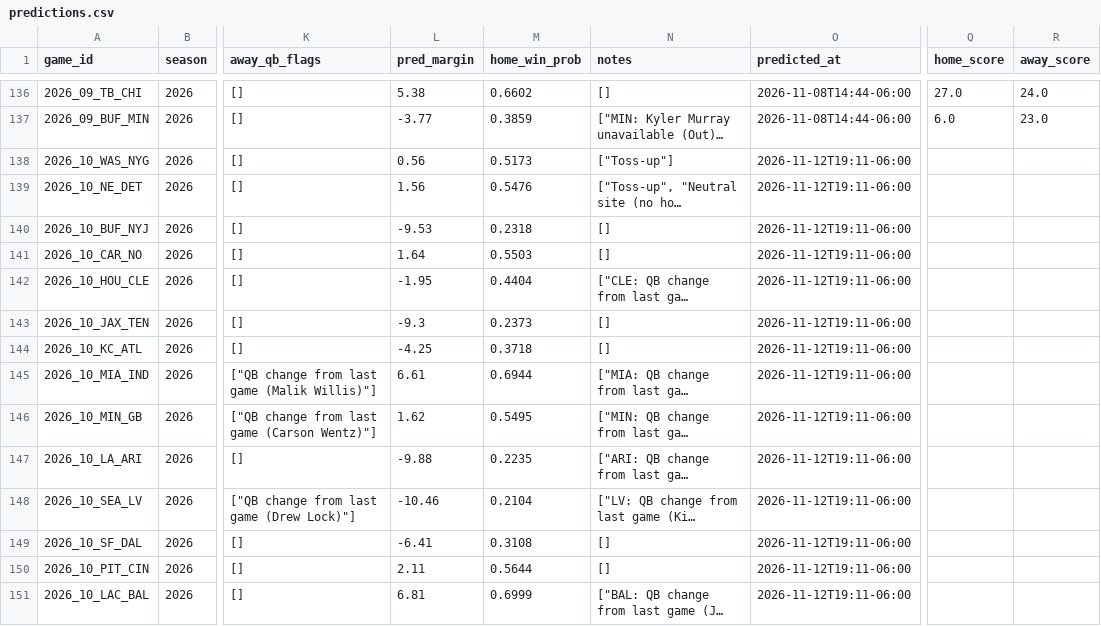
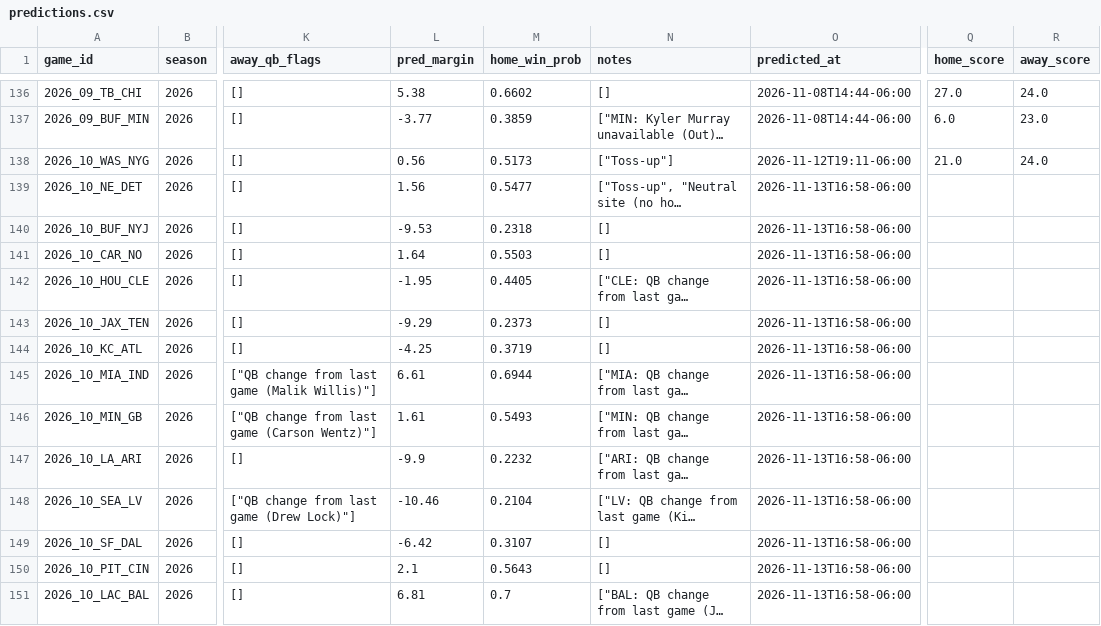
Before and after one commit to murphyryan625/nfl-predictor, a CSV file: data/predictions.csv, drawn as a sheet; only a part is shown, gaps mark what is left out; long unchanged cells end in …; the diff names each change by its address in the sheet, - before the commit and + after, or states it on an @@ line.

```diff
--- a/data/predictions.csv
+++ b/data/predictions.csv
-Q138 (home_score): (empty)
+Q138 (home_score): 21.0
-R138 (away_score): (empty)
+R138 (away_score): 24.0
-M139 (home_win_prob): 0.5476
+M139 (home_win_prob): 0.5477
-O139:O151 (predicted_at): 2026-11-12T19:11-06:00
+O139:O151 (predicted_at): 2026-11-13T16:58-06:00
-M142 (home_win_prob): 0.4404
+M142 (home_win_prob): 0.4405
-L143 (pred_margin): -9.3
+L143 (pred_margin): -9.29
-M144 (home_win_prob): 0.3718
+M144 (home_win_prob): 0.3719
-L146 (pred_margin): 1.62
+L146 (pred_margin): 1.61
-M146 (home_win_prob): 0.5495
+M146 (home_win_prob): 0.5493
-L147 (pred_margin): -9.88
+L147 (pred_margin): -9.9
-M147 (home_win_prob): 0.2235
+M147 (home_win_prob): 0.2232
-L149 (pred_margin): -6.41
+L149 (pred_margin): -6.42
-M149 (home_win_prob): 0.3108
+M149 (home_win_prob): 0.3107
-L150 (pred_margin): 2.11
+L150 (pred_margin): 2.1
-M150 (home_win_prob): 0.5644
+M150 (home_win_prob): 0.5643
-M151 (home_win_prob): 0.6999
+M151 (home_win_prob): 0.7
```
Also changed, not shown: site/data/picks.csv, 7 other files.
